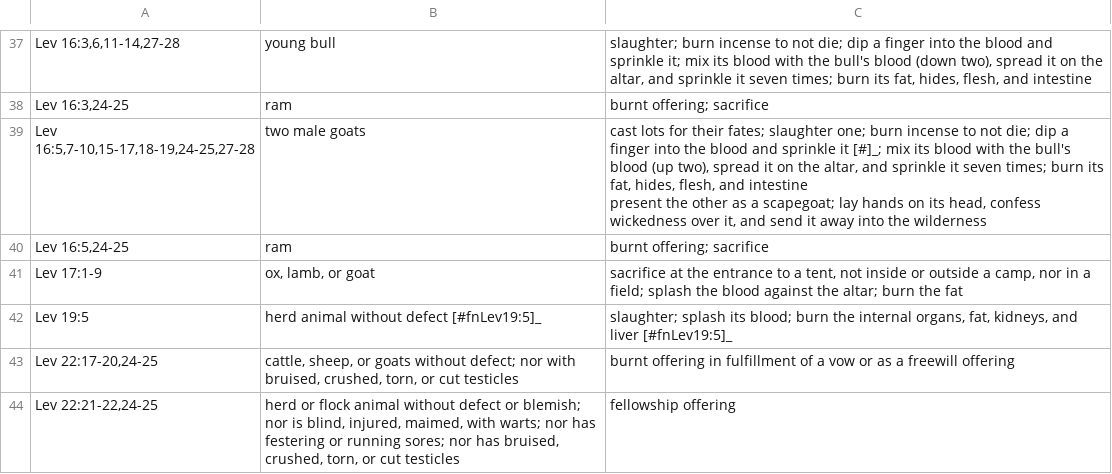
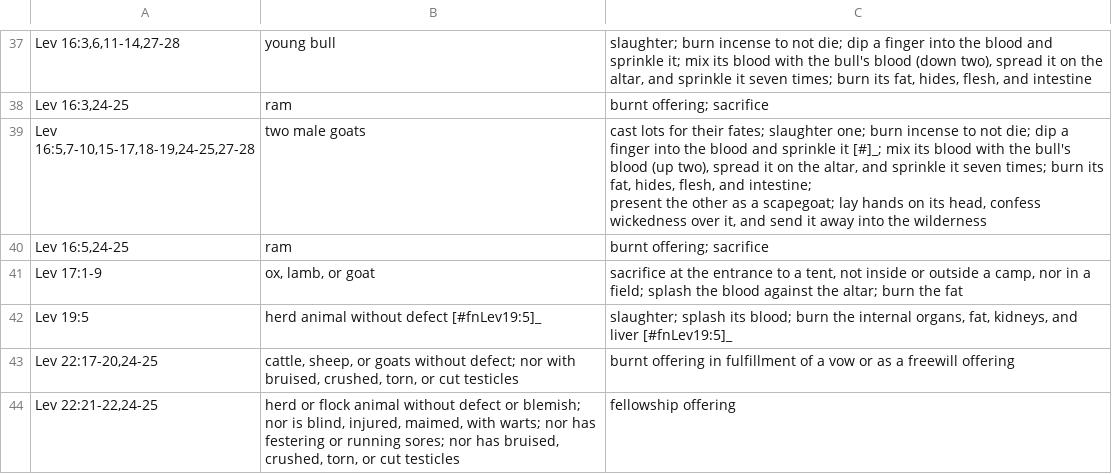
Before and after one commit to spagh-eddie/prettypinkthoughts, a CSV file: docs/source/appendices/animal-sacrifice.csv, drawn as a sheet; only a part is shown, gaps mark what is left out; ↵ is a line break in a cell; the diff names each change by its address in the sheet, - before the commit and + after, or states it on an @@ line.

Commit message:
Add semicolon

```diff
--- a/docs/source/appendices/animal-sacrifice.csv
+++ b/docs/source/appendices/animal-sacrifice.csv
-C39: …flesh, and intestine ↵ present the…
+C39: …flesh, and intestine; ↵ present the…
```
